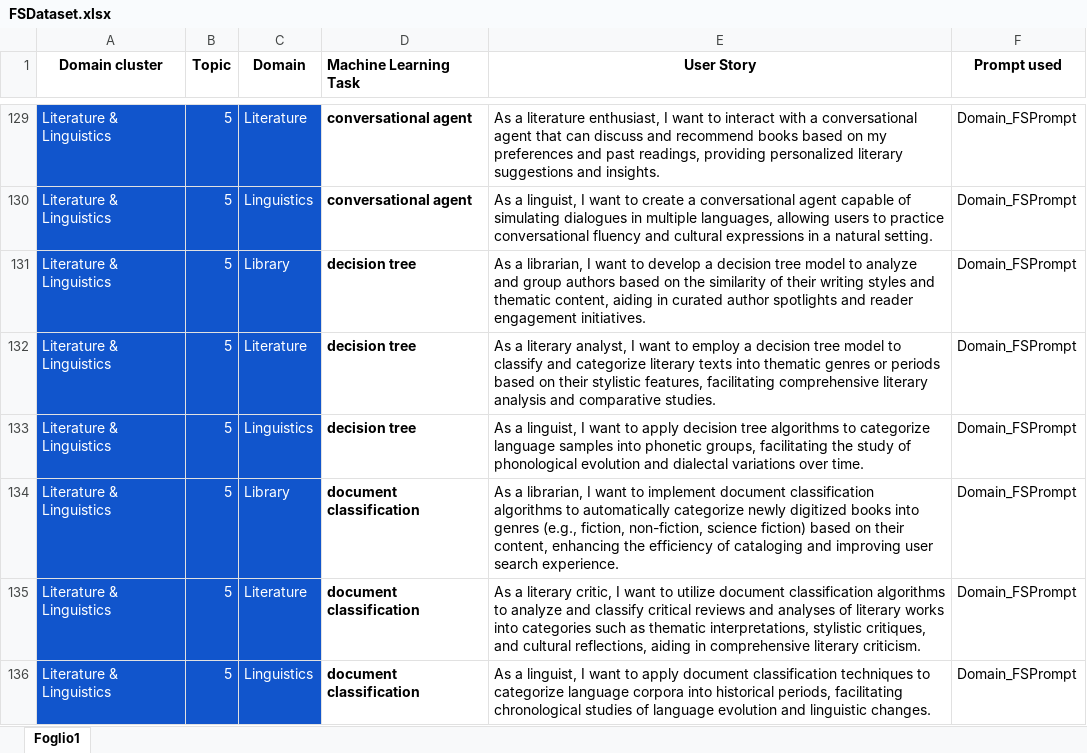
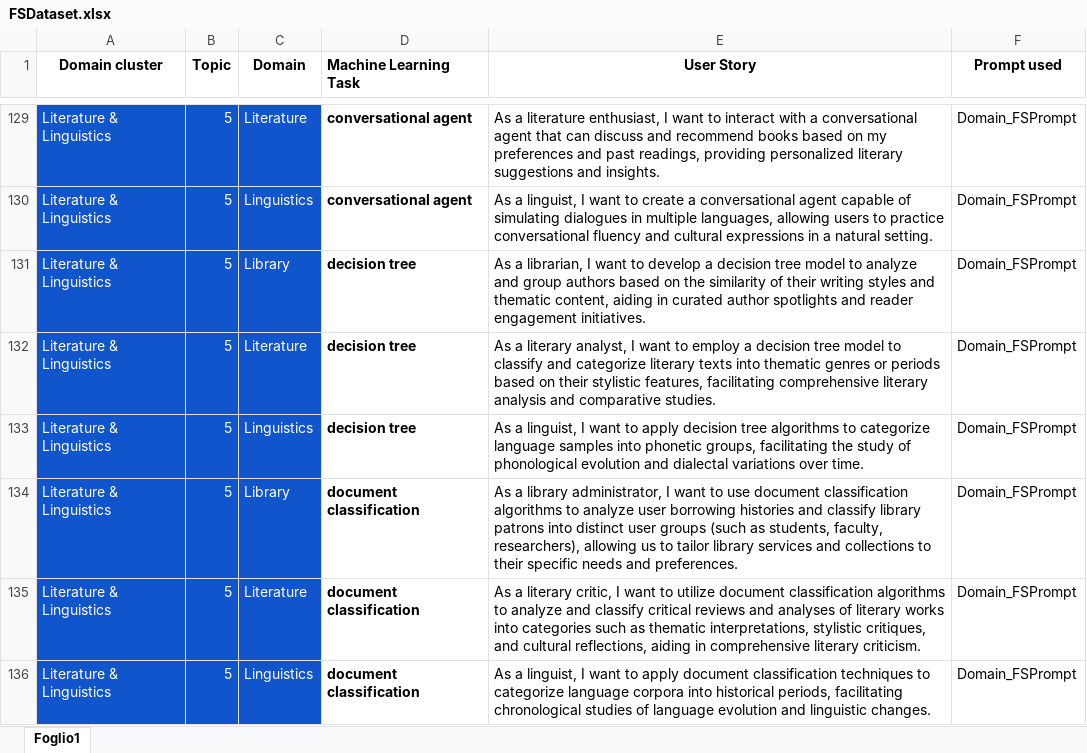
Before and after one commit to DG266/ReFair-App, an Excel workbook: refair-server/datasets/few shot dataset/FSDataset.xlsx, sheet Foglio1, drawn as a sheet; only a part is shown, gaps mark what is left out; values as stored, in another font and other column widths than the file's, no borders; the diff covers the shown part only; the diff names each change by its address in the sheet, - before the commit and + after, or states it on an @@ line.

Commit message:
Diversify US related to "Library" domain

```diff
--- a/refair-server/datasets/few shot dataset/FSDataset.xlsx (sheet Foglio1)
+++ b/refair-server/datasets/few shot dataset/FSDataset.xlsx (sheet Foglio1)
-E134 (User Story): As a librarian, I want to implement document classification algorithms to automatically categorize newly digitized books into genres (e.g., fiction, non-fiction, science fiction) based on their content, enhancing the efficiency of cataloging and improving user search experience.
+E134 (User Story): As a library administrator, I want to use document classification algorithms to analyze user borrowing histories and classify library patrons into distinct user groups (such as students, faculty, researchers), allowing us to tailor library services and collections to their specific needs and preferences.
```
Also changed, not shown: 12 edited cells elsewhere in this sheet.
